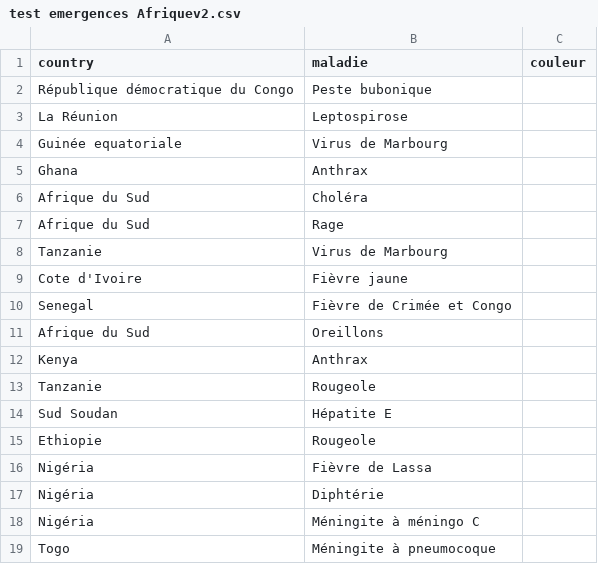
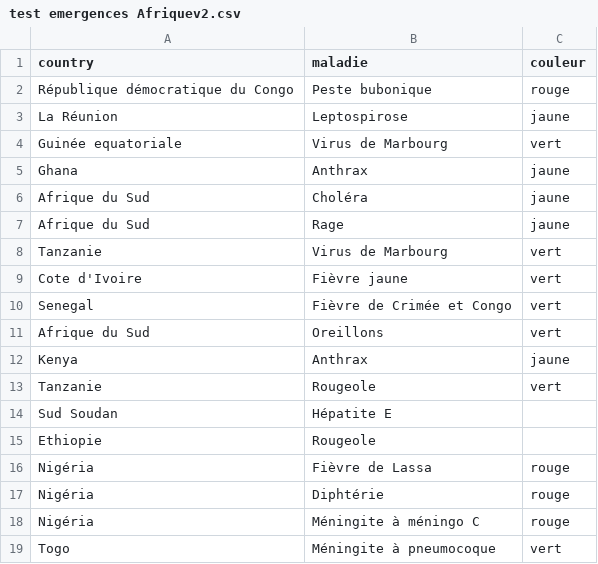
Before and after one commit to melotb/emergences, a CSV file: test emergences Afriquev2.csv, drawn as a sheet.

Commit message:
Add files via upload

```diff
--- a/test emergences Afriquev2.csv
+++ b/test emergences Afriquev2.csv
@@ -1,19 +1,19 @@
 country;maladie;couleur
-République démocratique du Congo;Peste bubonique;
-La Réunion;Leptospirose;
-Guinée equatoriale;Virus de Marbourg;
-Ghana;Anthrax;
-Afrique du Sud;Choléra;
-Afrique du Sud;Rage;
-Tanzanie;Virus de Marbourg;
-Cote d'Ivoire;Fièvre jaune;
-Senegal;Fièvre de Crimée et Congo;
-Afrique du Sud;Oreillons;
-Kenya;Anthrax;
-Tanzanie;Rougeole;
+République démocratique du Congo;Peste bubonique;rouge
+La Réunion;Leptospirose;jaune
+Guinée equatoriale;Virus de Marbourg;vert
+Ghana;Anthrax;jaune
+Afrique du Sud;Choléra;jaune
+Afrique du Sud;Rage;jaune
+Tanzanie;Virus de Marbourg;vert
+Cote d'Ivoire;Fièvre jaune;vert
+Senegal;Fièvre de Crimée et Congo;vert
+Afrique du Sud;Oreillons;vert
+Kenya;Anthrax;jaune
+Tanzanie;Rougeole;vert
 Sud Soudan;Hépatite E;
 Ethiopie;Rougeole;
-Nigéria;Fièvre de Lassa;
-Nigéria;Diphtérie;
-Nigéria;Méningite à méningo C;
-Togo;Méningite à pneumocoque;
+Nigéria;Fièvre de Lassa;rouge
+Nigéria;Diphtérie;rouge
+Nigéria;Méningite à méningo C;rouge
+Togo;Méningite à pneumocoque;vert
```
